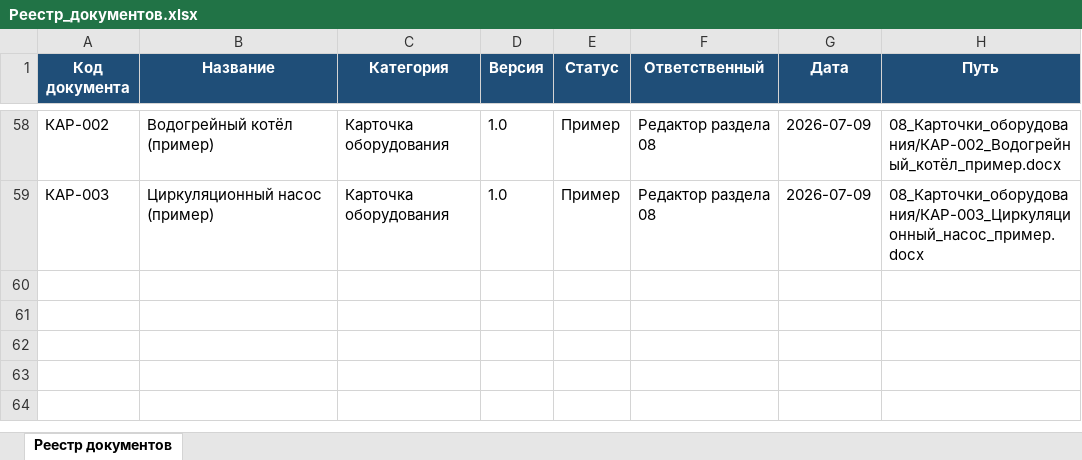
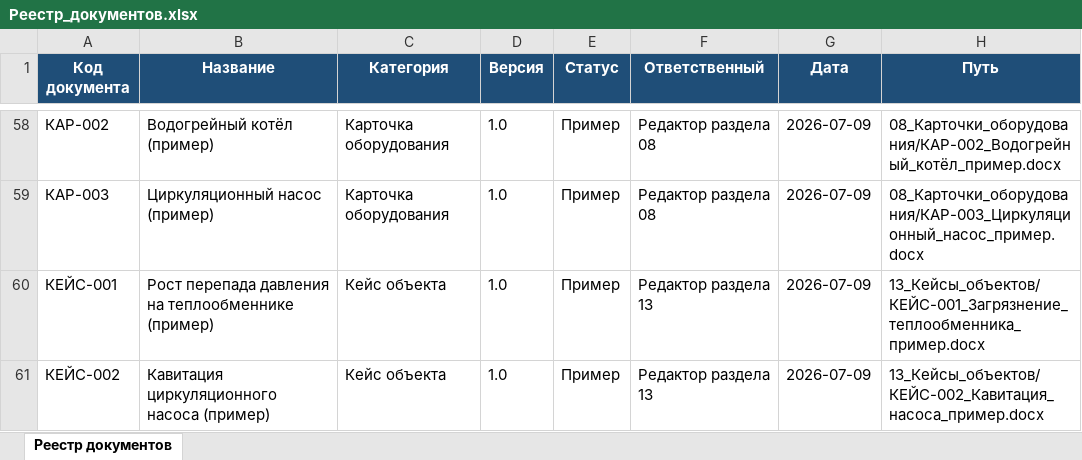
Before and after one commit to andrey52bs-dotcom/KnowledgeFactory_-_Foundation_v1.0, an Excel workbook: 00_Проект/02_Реестр/Реестр_документов.xlsx, sheet Реестр документов, drawn as a sheet; only a part is shown, gaps mark what is left out; values as stored, in another font and other column widths than the file's, no borders; charts and pictures not drawn; the diff names each change by its address in the sheet, - before the commit and + after, or states it on an @@ line.

Commit message:
13_Кейсы_объектов: 2 иллюстративных примера

```diff
--- a/00_Проект/02_Реестр/Реестр_документов.xlsx (sheet Реестр документов)
+++ b/00_Проект/02_Реестр/Реестр_документов.xlsx (sheet Реестр документов)
+row 60: КЕЙС-001 | Рост перепада давления на теплообменнике (пример) | Кейс объекта | 1.0 | Пример | Редактор раздела 13 | 2026-07-09 | 13_Кейсы_объектов/КЕЙС-001_Загрязнение_теплообменника_пример.docx
+row 61: КЕЙС-002 | Кавитация циркуляционного насоса (пример) | Кейс объекта | 1.0 | Пример | Редактор раздела 13 | 2026-07-09 | 13_Кейсы_объектов/КЕЙС-002_Кавитация_насоса_пример.docx
```
Also changed, not shown: 00_Проект/02_Реестр/Реестр_версий.xlsx, 00_Проект/MANIFEST.xlsx, 4 other files.
